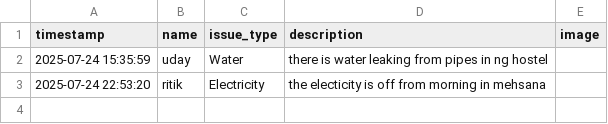
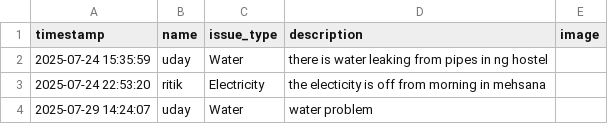
Before and after one commit to UdayDambali/Smart-City-Assistant, a CSV file: data/citizen_feedback.csv, drawn as a sheet.

```diff
--- a/data/citizen_feedback.csv
+++ b/data/citizen_feedback.csv
@@ -3 +3,2 @@ timestamp,name,issue_type,description,image
 2025-07-24 22:53:20,ritik,Electricity,the electicity is off from morning in mehsana,
+2025-07-29 14:24:07,uday,Water,water problem,
```
Also changed, not shown: 3 other files.
